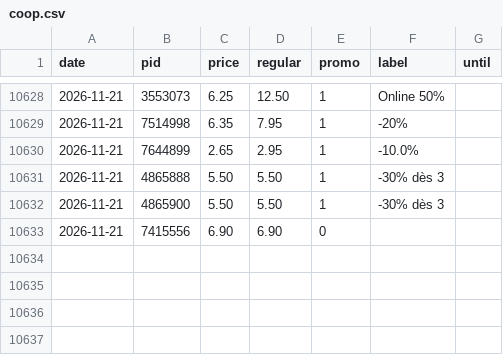
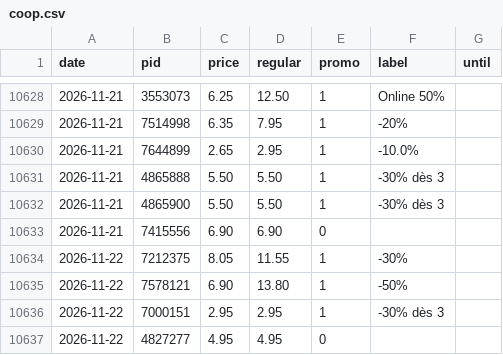
Before and after one commit to komiting/lausanneCatalogs, a CSV file: data/prices/coop.csv, drawn as a sheet; only a part is shown, gaps mark what is left out; the diff names each change by its address in the sheet, - before the commit and + after, or states it on an @@ line.

```diff
--- a/data/prices/coop.csv
+++ b/data/prices/coop.csv
+row 10634: 2026-11-22 | 7212375 | 8.05 | 11.55 | 1 | -30%
+row 10635: 2026-11-22 | 7578121 | 6.90 | 13.80 | 1 | -50%
+row 10636: 2026-11-22 | 7000151 | 2.95 | 2.95 | 1 | -30% dès 3
+row 10637: 2026-11-22 | 4827277 | 4.95 | 4.95 | 0
```
Also changed, not shown: data/prices/aldi.csv, data/prices/lidl.csv, 15 other files.
